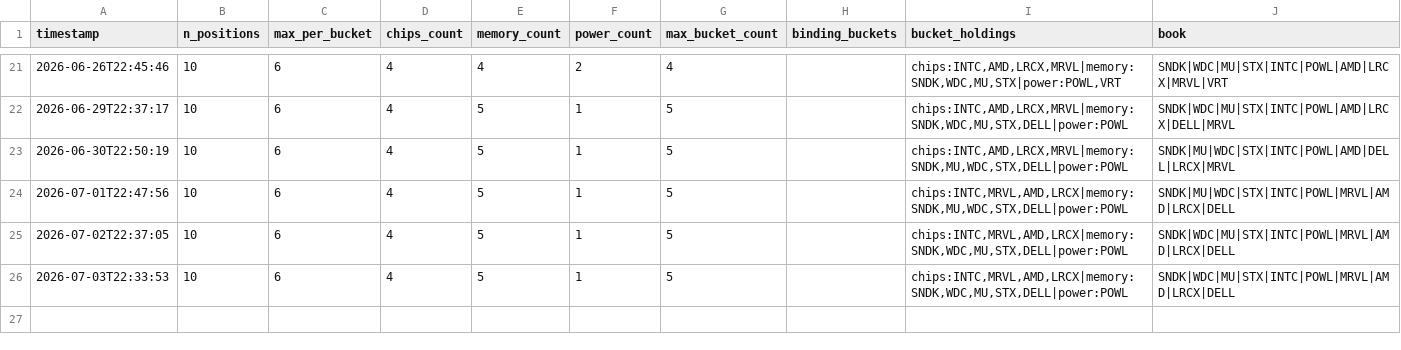
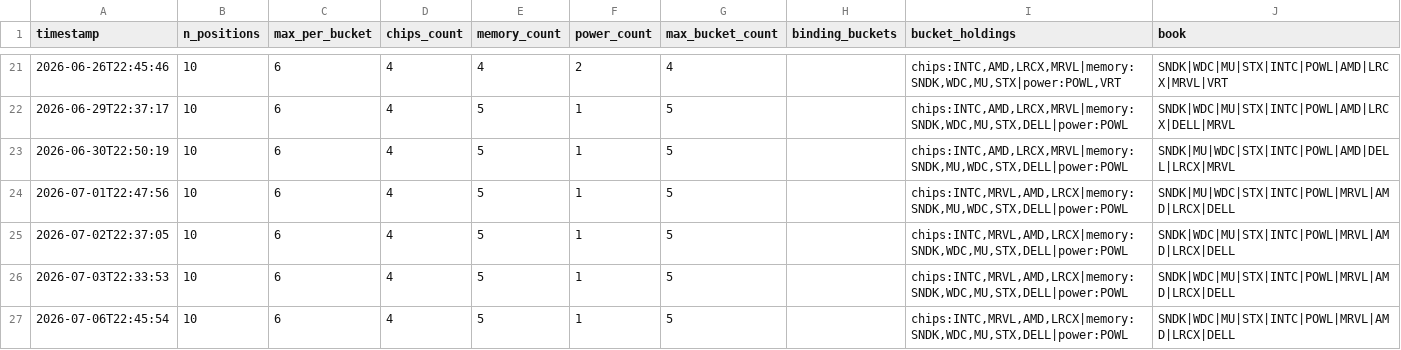
Before and after one commit to JeffGe911/Quant-paper-, a CSV file: concentration_log.csv, drawn as a sheet; only a part is shown, gaps mark what is left out; the diff names each change by its address in the sheet, - before the commit and + after, or states it on an @@ line.

```diff
--- a/concentration_log.csv
+++ b/concentration_log.csv
+row 27: 2026-07-06T22:45:54 | 10 | 6 | 4 | 5 | 1 | 5 |  | chips:INTC,MRVL,AMD,LRCX|memory:SNDK,WDC,MU,STX,DELL|power:POWL | SNDK|WDC|MU|STX|INTC|POWL|MRVL|AMD|LRCX|DELL
```
Also changed, not shown: nav.csv.
